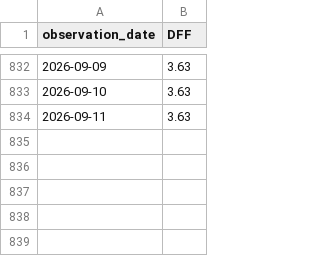
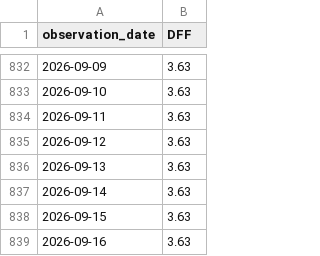
Before and after one commit to grissomsh/ai-industry-analysis, a CSV file: data/market_data/DFF.csv, drawn as a sheet; only a part is shown, gaps mark what is left out; the diff names each change by its address in the sheet, - before the commit and + after, or states it on an @@ line.

```diff
--- a/data/market_data/DFF.csv
+++ b/data/market_data/DFF.csv
+row 835: 2026-09-12 | 3.63
+row 836: 2026-09-13 | 3.63
+row 837: 2026-09-14 | 3.63
+row 838: 2026-09-15 | 3.63
+row 839: 2026-09-16 | 3.63
```
Also changed, not shown: data/companies.csv, data/market_data/BAMLH0A0HYM2.csv, 16 other files.
